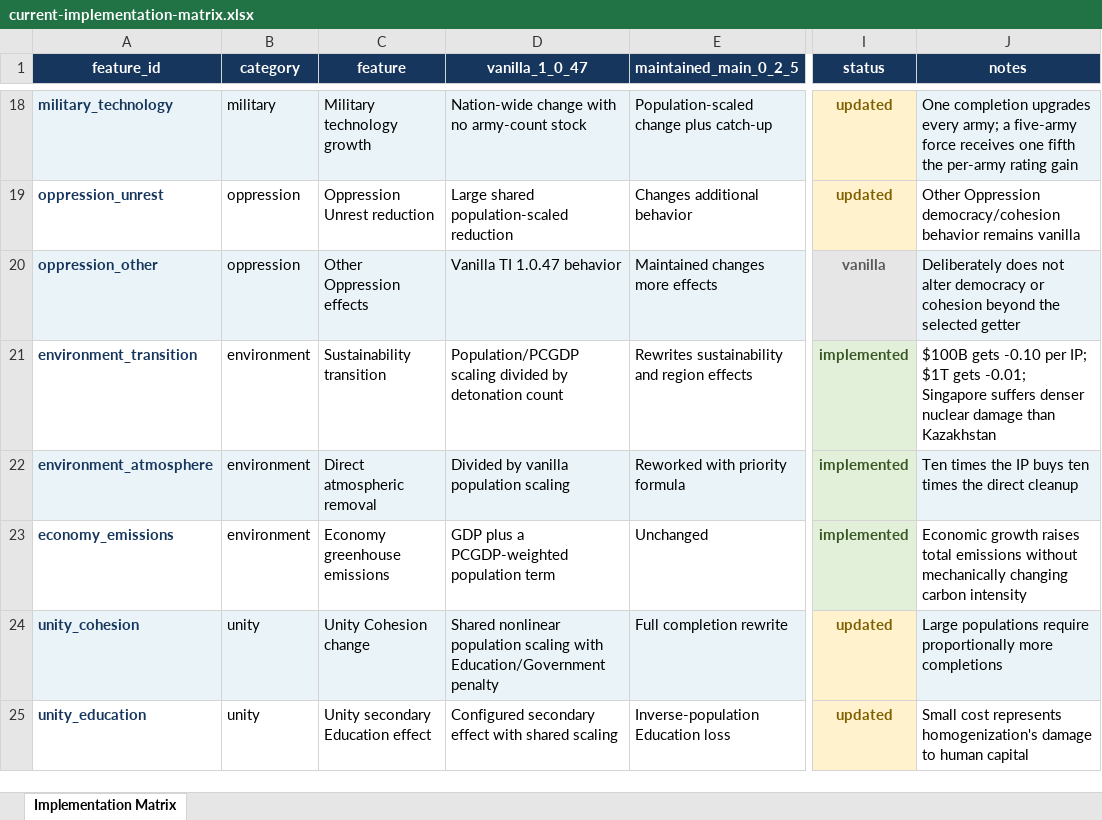
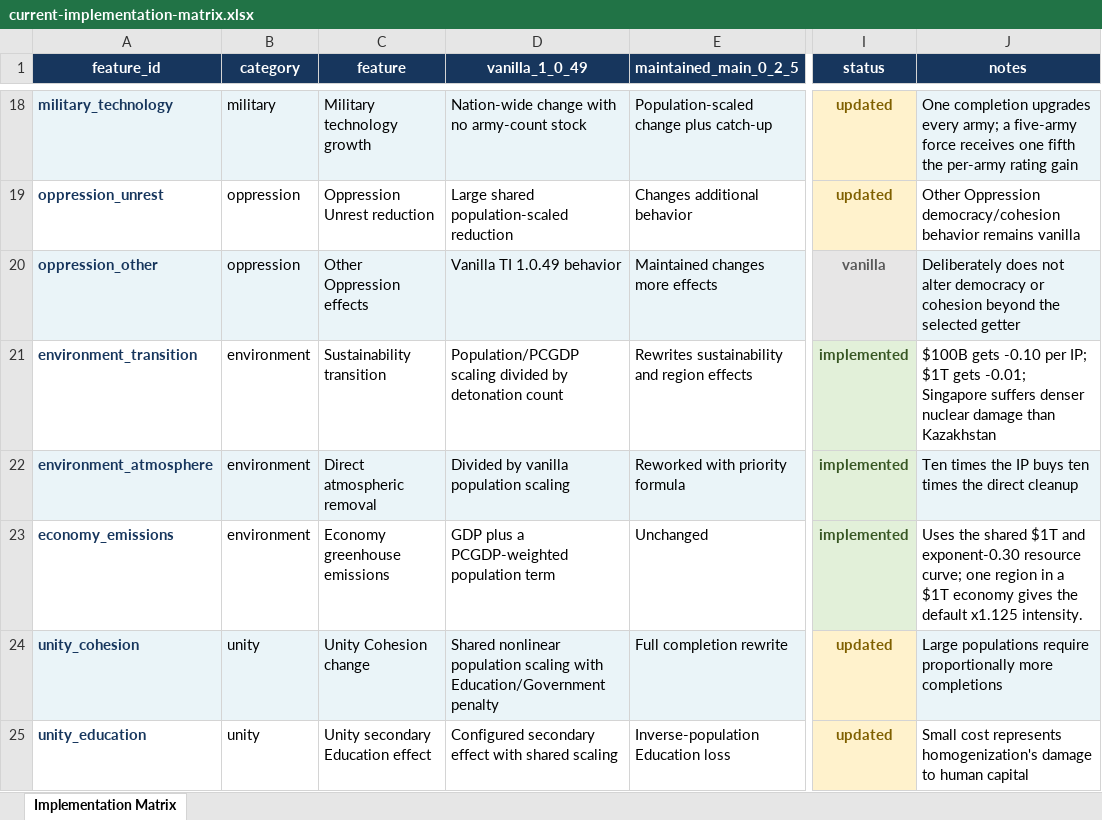
Before and after one commit to AndersonHK/TI-Economic-Equalization-Overhaul, an Excel workbook: docs/current-implementation-matrix.xlsx, sheet Implementation Matrix, drawn as a sheet; only a part is shown, gaps mark what is left out; values as stored, in another font and other column widths than the file's, no borders; table styles not drawn; the diff covers the shown part only; the diff names each change by its address in the sheet, - before the commit and + after, or states it on an @@ line.

Commit message:
New Economic Model and Patch 49

```diff
--- a/docs/current-implementation-matrix.xlsx (sheet Implementation Matrix)
+++ b/docs/current-implementation-matrix.xlsx (sheet Implementation Matrix)
-D1: vanilla_1_0_47
+D1: vanilla_1_0_49
-D20 (vanilla_1_0_49): Vanilla TI 1.0.47 behavior
+D20 (vanilla_1_0_49): Vanilla TI 1.0.49 behavior
-J23 (notes): Economic growth raises total emissions without mechanically changing carbon intensity
+J23 (notes): Uses the shared $1T and exponent-0.30 resource curve; one region in a $1T economy gives the default x1.125 intensity.
```
Also changed, not shown: 1 added row and 26 edited cells elsewhere in this sheet, 25 other files.
